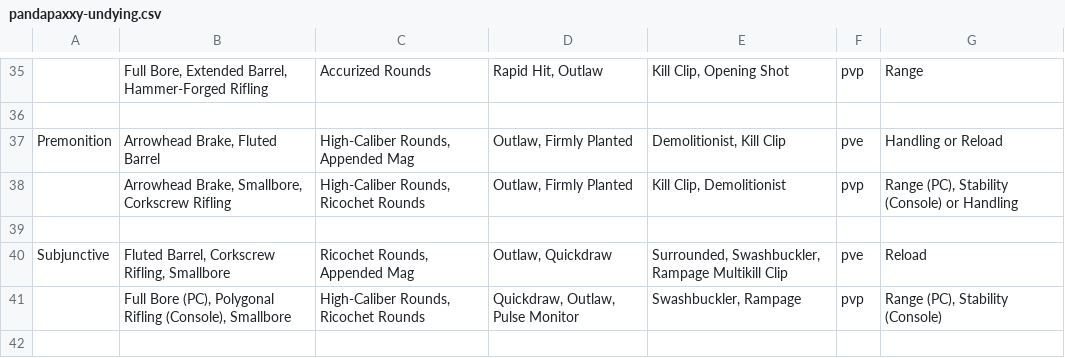
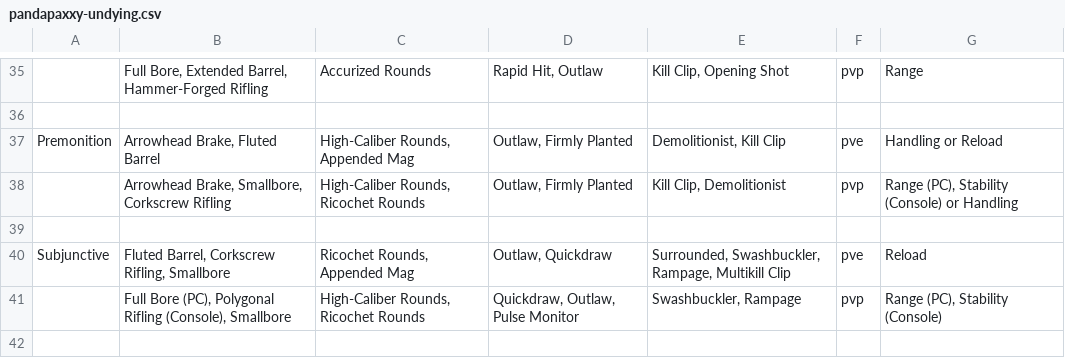
Before and after one commit to LittleLightForDestiny/csv-wishlists-parser, a CSV file: csv/pandapaxxy-undying.csv, drawn as a sheet; only a part is shown, gaps mark what is left out.

```diff
--- a/csv/pandapaxxy-undying.csv
+++ b/csv/pandapaxxy-undying.csv
@@ -39,3 +39,3 @@ Premonition,"Arrowhead Brake, Fluted Barrel","High-Caliber Rounds, Appended Mag"
 ,,,,,,
-Subjunctive,"Fluted Barrel, Corkscrew Rifling, Smallbore","Ricochet Rounds, Appended Mag","Outlaw, Quickdraw","Surrounded, Swashbuckler, Rampage Multikill Clip",pve,Reload
+Subjunctive,"Fluted Barrel, Corkscrew Rifling, Smallbore","Ricochet Rounds, Appended Mag","Outlaw, Quickdraw","Surrounded, Swashbuckler, Rampage, Multikill Clip",pve,Reload
 ,"Full Bore (PC), Polygonal Rifling (Console), Smallbore","High-Caliber Rounds, Ricochet Rounds","Quickdraw, Outlaw, Pulse Monitor","Swashbuckler, Rampage",pvp,"Range (PC), Stability (Console)"
```
Also changed, not shown: csv/pandapaxxy-drifter.csv, csv/pandapaxxy-forge.csv, 22 other files.
